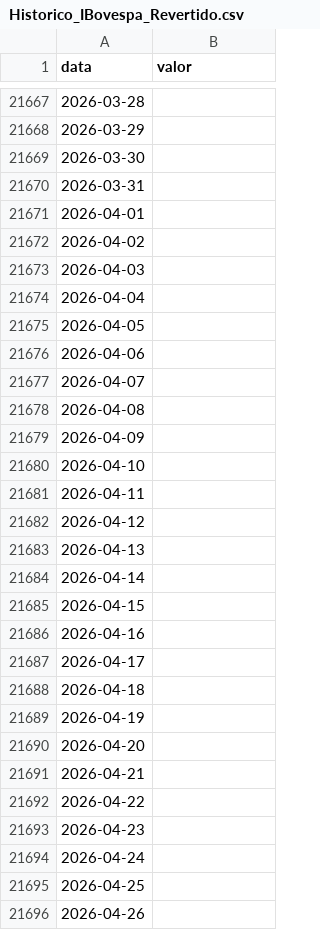
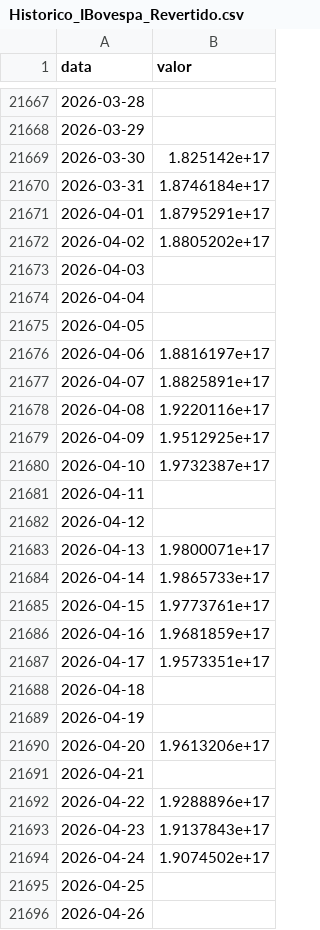
Before and after one commit to lumpleme/ML-previsoes-B3, a CSV file: dados/Historico_IBovespa_Revertido.csv, drawn as a sheet; only a part is shown, gaps mark what is left out; the diff covers the shown part only.

```diff
--- a/dados/Historico_IBovespa_Revertido.csv
+++ b/dados/Historico_IBovespa_Revertido.csv
@@ -21668,6 +21668,6 @@ data,valor
 2026-03-29,
-2026-03-30,
-2026-03-31,
-2026-04-01,
-2026-04-02,
+2026-03-30,1.825142e+17
+2026-03-31,1.8746184e+17
+2026-04-01,1.8795291e+17
+2026-04-02,1.8805202e+17
 2026-04-03,
@@ -21675,21 +21675,21 @@ data,valor
 2026-04-05,
-2026-04-06,
-2026-04-07,
-2026-04-08,
-2026-04-09,
-2026-04-10,
+2026-04-06,1.8816197e+17
+2026-04-07,1.8825891e+17
+2026-04-08,1.9220116e+17
+2026-04-09,1.9512925e+17
+2026-04-10,1.9732387e+17
 2026-04-11,
 2026-04-12,
-2026-04-13,
-2026-04-14,
-2026-04-15,
-2026-04-16,
-2026-04-17,
+2026-04-13,1.9800071e+17
+2026-04-14,1.9865733e+17
+2026-04-15,1.9773761e+17
+2026-04-16,1.9681859e+17
+2026-04-17,1.9573351e+17
 2026-04-18,
 2026-04-19,
-2026-04-20,
+2026-04-20,1.9613206e+17
 2026-04-21,
-2026-04-22,
-2026-04-23,
-2026-04-24,
+2026-04-22,1.9288896e+17
+2026-04-23,1.9137843e+17
+2026-04-24,1.9074502e+17
 2026-04-25,
```
Also changed, not shown: 19 edited cells elsewhere in this file, dados/Evolucao_Diaria (28).csv, dados/Historico_IBovespa.csv, 1 other file.
